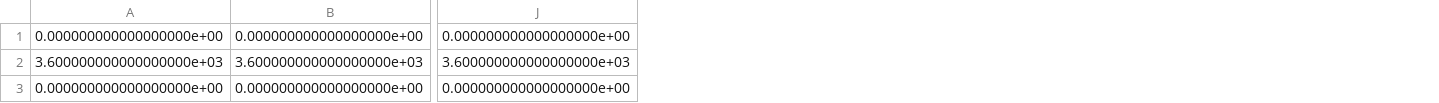
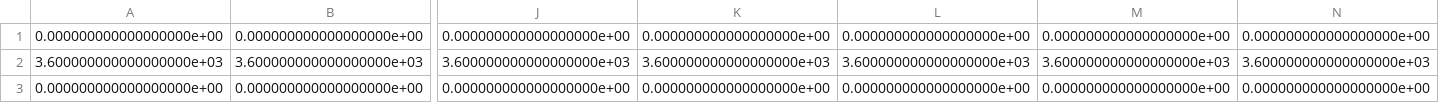
Before and after one commit to wangyize0125/LOHES, a CSV file: debug_case/record_array/Field.csv, drawn as a sheet; only a part is shown, gaps mark what is left out; the diff names each change by its address in the sheet, - before the commit and + after, or states it on an @@ line.

```diff
--- a/debug_case/record_array/Field.csv
+++ b/debug_case/record_array/Field.csv
+column K, rows 1-3: 0.000000000000000000e+00 | 3.600000000000000000e+03 | 0.000000000000000000e+00
+column L, rows 1-3: 0.000000000000000000e+00 | 3.600000000000000000e+03 | 0.000000000000000000e+00
+column M, rows 1-3: 0.000000000000000000e+00 | 3.600000000000000000e+03 | 0.000000000000000000e+00
+column N, rows 1-3: 0.000000000000000000e+00 | 3.600000000000000000e+03 | 0.000000000000000000e+00
```
Also changed, not shown: debug_case/record_array/CV.csv, debug_case/record_array/FitnV.csv, 10 other files.
